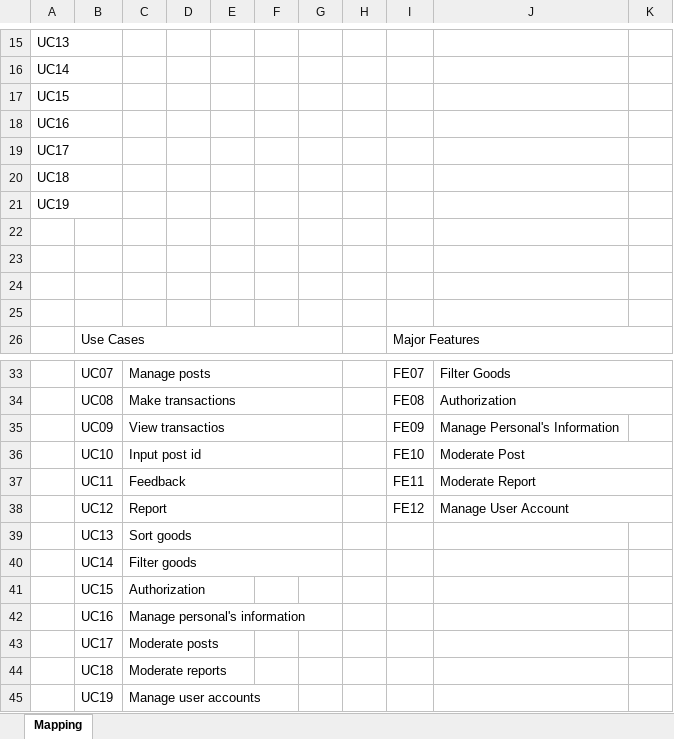
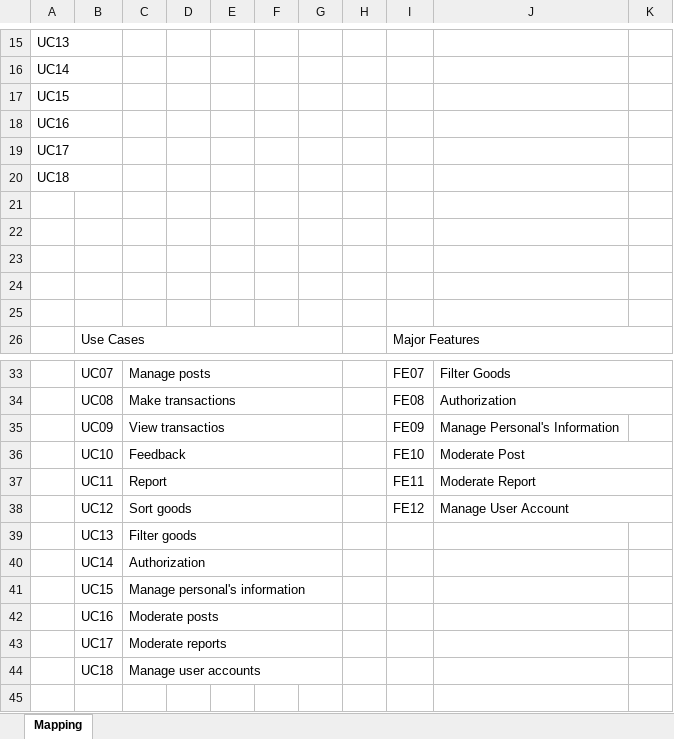
Before and after one commit to AtoLearning/N2_NET1806_SWP391, an Excel workbook: Report/UserMapping.xlsx, sheet Mapping, drawn as a sheet; only a part is shown, gaps mark what is left out; values as stored, in another font and other column widths than the file's, no cell formats; removed rows and columns are numbered as before the commit, all else as after; rows hold the shown columns only; the diff names each change by its address in the sheet, - before the commit and + after, or states it on an @@ line.

Commit message:
Update report and readme

```diff
--- a/Report/UserMapping.xlsx (sheet Mapping)
+++ b/Report/UserMapping.xlsx (sheet Mapping)
-A21: UC19
+A21: (empty)
-C36: Input post id
+C36: Feedback
-C37: Feedback
+C37: Report
-C38: Report
+C38: Sort goods
-C39: Sort goods
+C39: Filter goods
-row 40:  | UC14 | Filter goods
-B40: UC15
+B40: UC14
+C40:G40 merged
-B41: UC16
+B41: UC15
+C41:G41 merged
-B42: UC17
+B42: UC16
+C42:G42 merged
-B43: UC18
+B43: UC17
+C43:G43 merged
-B44: UC19
+B44: UC18
+C44:G44 merged
```
Also changed, not shown: cell formats, 3 other files.
